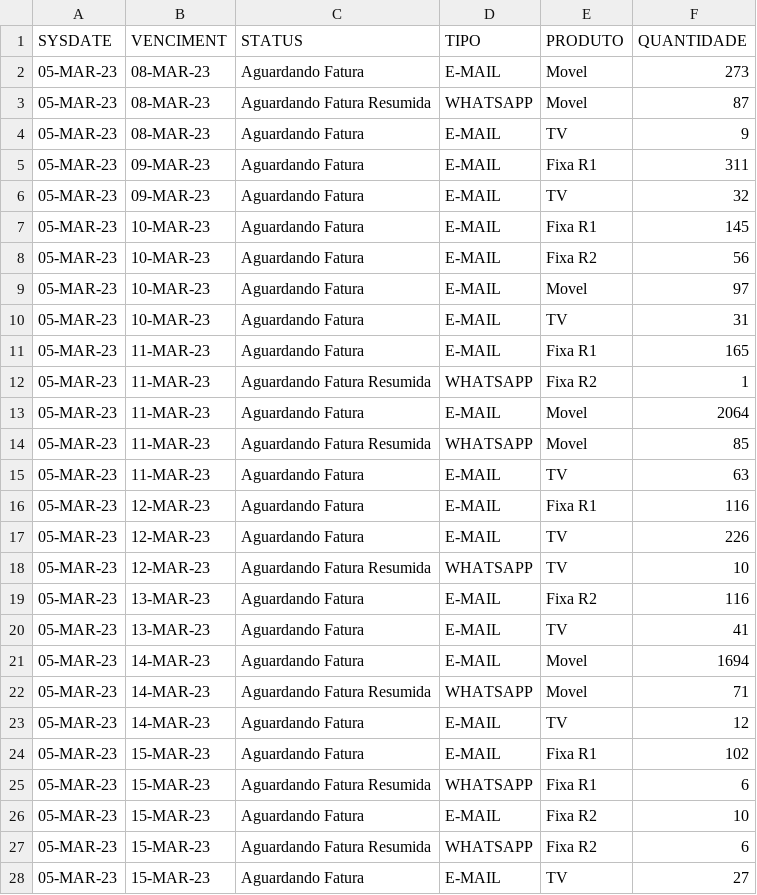
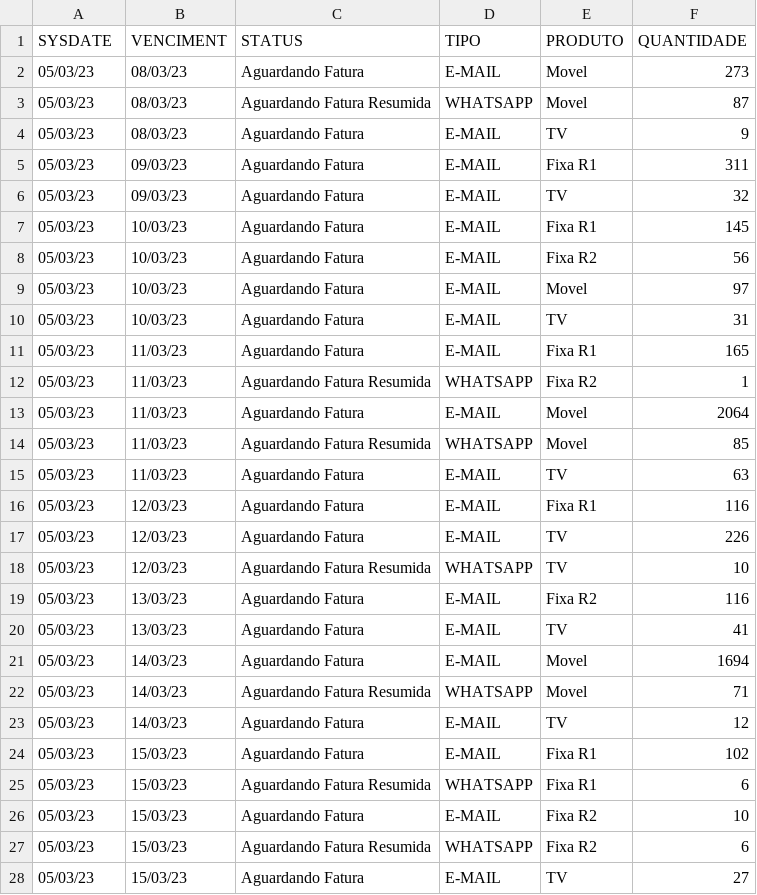
Before and after one commit to jeffersoncbd/projetos-oi, a CSV file: invoices-products/result.csv, drawn as a sheet; only a part is shown; the diff covers the shown part only.

```diff
--- a/invoices-products/result.csv
+++ b/invoices-products/result.csv
@@ -1,28 +1,28 @@
 SYSDATE  ;VENCIMENT;STATUS                      ;TIPO    ;PRODUTO;QUANTIDADE
-05-MAR-23;08-MAR-23;Aguardando Fatura           ;E-MAIL  ;Movel  ;       273
-05-MAR-23;08-MAR-23;Aguardando Fatura Resumida  ;WHATSAPP;Movel  ;        87
-05-MAR-23;08-MAR-23;Aguardando Fatura           ;E-MAIL  ;TV     ;         9
-05-MAR-23;09-MAR-23;Aguardando Fatura           ;E-MAIL  ;Fixa R1;       311
-05-MAR-23;09-MAR-23;Aguardando Fatura           ;E-MAIL  ;TV     ;        32
-05-MAR-23;10-MAR-23;Aguardando Fatura           ;E-MAIL  ;Fixa R1;       145
-05-MAR-23;10-MAR-23;Aguardando Fatura           ;E-MAIL  ;Fixa R2;        56
-05-MAR-23;10-MAR-23;Aguardando Fatura           ;E-MAIL  ;Movel  ;        97
-05-MAR-23;10-MAR-23;Aguardando Fatura           ;E-MAIL  ;TV     ;        31
-05-MAR-23;11-MAR-23;Aguardando Fatura           ;E-MAIL  ;Fixa R1;       165
-05-MAR-23;11-MAR-23;Aguardando Fatura Resumida  ;WHATSAPP;Fixa R2;         1
-05-MAR-23;11-MAR-23;Aguardando Fatura           ;E-MAIL  ;Movel  ;      2064
-05-MAR-23;11-MAR-23;Aguardando Fatura Resumida  ;WHATSAPP;Movel  ;        85
-05-MAR-23;11-MAR-23;Aguardando Fatura           ;E-MAIL  ;TV     ;        63
-05-MAR-23;12-MAR-23;Aguardando Fatura           ;E-MAIL  ;Fixa R1;       116
-05-MAR-23;12-MAR-23;Aguardando Fatura           ;E-MAIL  ;TV     ;       226
-05-MAR-23;12-MAR-23;Aguardando Fatura Resumida  ;WHATSAPP;TV     ;        10
-05-MAR-23;13-MAR-23;Aguardando Fatura           ;E-MAIL  ;Fixa R2;       116
-05-MAR-23;13-MAR-23;Aguardando Fatura           ;E-MAIL  ;TV     ;        41
-05-MAR-23;14-MAR-23;Aguardando Fatura           ;E-MAIL  ;Movel  ;      1694
-05-MAR-23;14-MAR-23;Aguardando Fatura Resumida  ;WHATSAPP;Movel  ;        71
-05-MAR-23;14-MAR-23;Aguardando Fatura           ;E-MAIL  ;TV     ;        12
-05-MAR-23;15-MAR-23;Aguardando Fatura           ;E-MAIL  ;Fixa R1;       102
-05-MAR-23;15-MAR-23;Aguardando Fatura Resumida  ;WHATSAPP;Fixa R1;         6
-05-MAR-23;15-MAR-23;Aguardando Fatura           ;E-MAIL  ;Fixa R2;        10
-05-MAR-23;15-MAR-23;Aguardando Fatura Resumida  ;WHATSAPP;Fixa R2;         6
-05-MAR-23;15-MAR-23;Aguardando Fatura           ;E-MAIL  ;TV     ;        27
+05/03/23;08/03/23;Aguardando Fatura           ;E-MAIL  ;Movel  ;       273
+05/03/23;08/03/23;Aguardando Fatura Resumida  ;WHATSAPP;Movel  ;        87
+05/03/23;08/03/23;Aguardando Fatura           ;E-MAIL  ;TV     ;         9
+05/03/23;09/03/23;Aguardando Fatura           ;E-MAIL  ;Fixa R1;       311
+05/03/23;09/03/23;Aguardando Fatura           ;E-MAIL  ;TV     ;        32
+05/03/23;10/03/23;Aguardando Fatura           ;E-MAIL  ;Fixa R1;       145
+05/03/23;10/03/23;Aguardando Fatura           ;E-MAIL  ;Fixa R2;        56
+05/03/23;10/03/23;Aguardando Fatura           ;E-MAIL  ;Movel  ;        97
+05/03/23;10/03/23;Aguardando Fatura           ;E-MAIL  ;TV     ;        31
+05/03/23;11/03/23;Aguardando Fatura           ;E-MAIL  ;Fixa R1;       165
+05/03/23;11/03/23;Aguardando Fatura Resumida  ;WHATSAPP;Fixa R2;         1
+05/03/23;11/03/23;Aguardando Fatura           ;E-MAIL  ;Movel  ;      2064
+05/03/23;11/03/23;Aguardando Fatura Resumida  ;WHATSAPP;Movel  ;        85
+05/03/23;11/03/23;Aguardando Fatura           ;E-MAIL  ;TV     ;        63
+05/03/23;12/03/23;Aguardando Fatura           ;E-MAIL  ;Fixa R1;       116
+05/03/23;12/03/23;Aguardando Fatura           ;E-MAIL  ;TV     ;       226
+05/03/23;12/03/23;Aguardando Fatura Resumida  ;WHATSAPP;TV     ;        10
+05/03/23;13/03/23;Aguardando Fatura           ;E-MAIL  ;Fixa R2;       116
+05/03/23;13/03/23;Aguardando Fatura           ;E-MAIL  ;TV     ;        41
+05/03/23;14/03/23;Aguardando Fatura           ;E-MAIL  ;Movel  ;      1694
+05/03/23;14/03/23;Aguardando Fatura Resumida  ;WHATSAPP;Movel  ;        71
+05/03/23;14/03/23;Aguardando Fatura           ;E-MAIL  ;TV     ;        12
+05/03/23;15/03/23;Aguardando Fatura           ;E-MAIL  ;Fixa R1;       102
+05/03/23;15/03/23;Aguardando Fatura Resumida  ;WHATSAPP;Fixa R1;         6
+05/03/23;15/03/23;Aguardando Fatura           ;E-MAIL  ;Fixa R2;        10
+05/03/23;15/03/23;Aguardando Fatura Resumida  ;WHATSAPP;Fixa R2;         6
+05/03/23;15/03/23;Aguardando Fatura           ;E-MAIL  ;TV     ;        27
```
Also changed, not shown: 38 edited cells elsewhere in this file, 1 other file.
